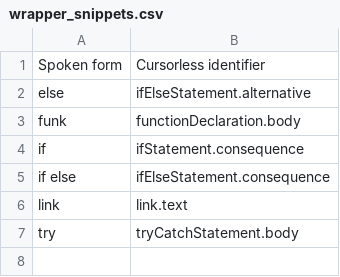
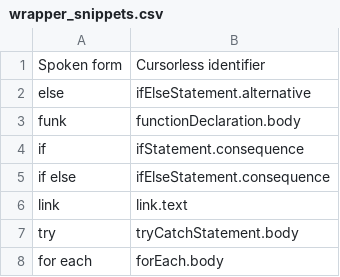
Before and after one commit to MartinRykfors/knausj_talon, a CSV file: cursorless-settings/experimental/wrapper_snippets.csv, drawn as a sheet; the diff names each change by its address in the sheet, - before the commit and + after, or states it on an @@ line.

Commit message:
Add forEach snippet

```diff
--- a/cursorless-settings/experimental/wrapper_snippets.csv
+++ b/cursorless-settings/experimental/wrapper_snippets.csv
+row 8: for each | forEach.body
```
Also changed, not shown: 2 other files.
